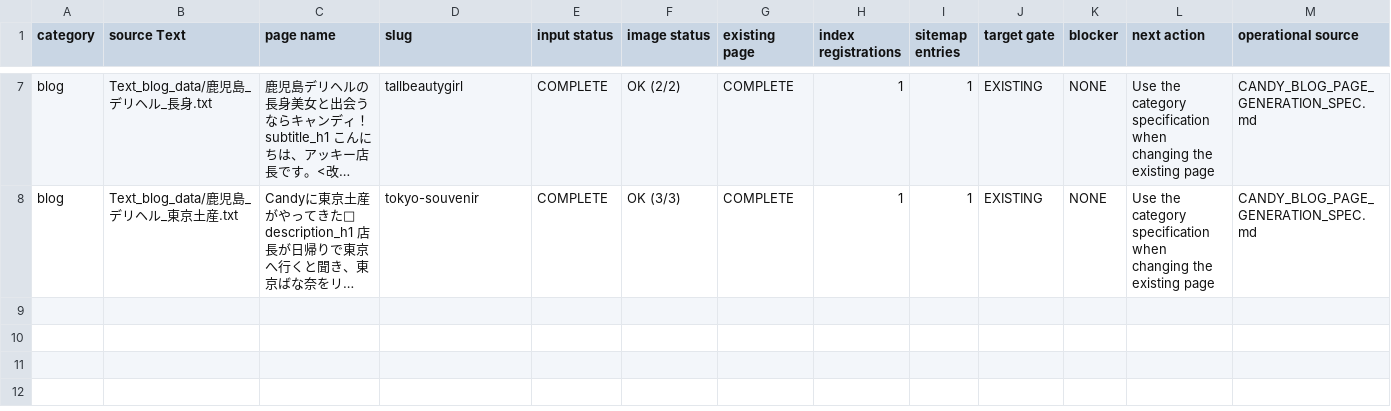
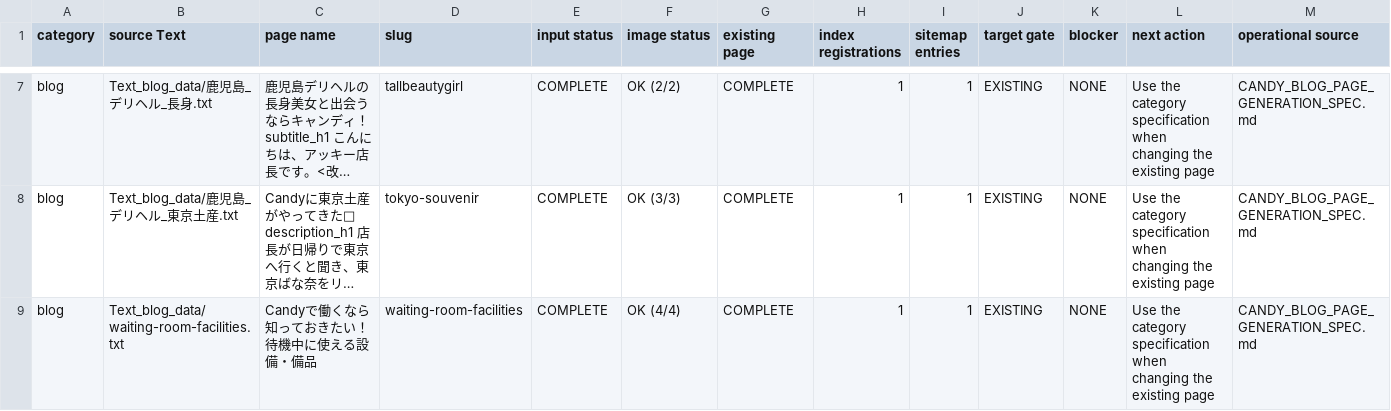
Before and after one commit to makotonishikubo0418-cmd/candy, a TSV file: management/specs/generated/CANDY_UPCOMING_BLOG_PAGES.tsv, drawn as a sheet; only a part is shown, gaps mark what is left out; long unchanged cells end in …; the diff names each change by its address in the sheet, - before the commit and + after, or states it on an @@ line.

```diff
--- a/management/specs/generated/CANDY_UPCOMING_BLOG_PAGES.tsv
+++ b/management/specs/generated/CANDY_UPCOMING_BLOG_PAGES.tsv
+row 9: blog | Text_blog_data/waiting-room-facilities.txt | Candyで働くなら知っておきたい！待機中に使える設備・備品 | waiting-room-facilities | COMPLETE | OK (4/4) | COMPLETE | 1 | 1 | EXISTING | NONE | Use the category specification when changing the existing page | CANDY_BLOG_PAGE_GENERATION_SPEC.md
```
Also changed, not shown: management/specs/generated/CANDY_SEO_STATUS.tsv, management/specs/generated/CANDY_SITE_PAGE_LEDGER.tsv, 25 other files.
